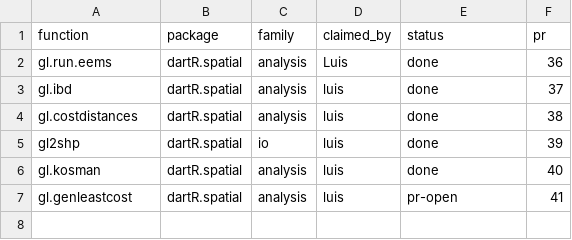
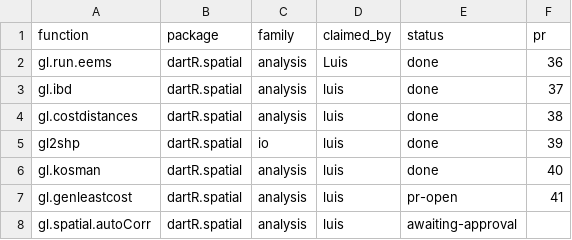
Before and after one commit to green-striped-gecko/dartR.spatial, a CSV file: function-review/manifest.csv, drawn as a sheet.

Commit message:
fix bug in gl.spatial.autoCorr: wrong-sign r for several distance methods and broken distance classes
Use genetic distances as distances and convert only similarities:
propShared as 1 - p and grm as Gii + Gjj - 2Gij. Square the Euclidean
distance, as in Smouse & Peakall (1999) and GenAlEx. Start automatic
distance classes at the minimum distance in utils.spautocor, use
geodesic instead of Mercator distances for lon/lat, and count the
observed value in the one-tail p-value. Make Dgeo/Dgen input work
without x = NULL and with named lists or lists of matrices, split a
coordinates data.frame by population, correct the genlight-plus-matrices
message, drop the unused dartR.popgen guard, fix ggplot2 deprecations
and message gating, and correct the roxygen.

Evidence: on simulated isolation by distance, first-class r was -0.070
(Simple), -0.044 (Absolute) and 13.67 (grm); it is now 0.122, 0.299 and
0.168, all positive and within [-1, 1]. Default Euclidean r rises from
0.085 to 0.168, equal to squared Euclidean. For distances of 50-59 km,
automatic classes held 0/0/0/0/435 pairs and now hold
140/126/93/53/23. Mercator distances were 14.3% longer than geodesic
at 29 degrees. p.one.tail was 0 with 19 reps and is now 0.05. The core
coefficient matches PopGenReport exactly. 14 baseline and 28 fix
assertions pass; full suite 444 passed, 0 failed. R CMD check: 0 errors;
its 3 warnings and 5 notes predate this change.

```diff
--- a/function-review/manifest.csv
+++ b/function-review/manifest.csv
@@ -7 +7,2 @@ gl.kosman,dartR.spatial,analysis,luis,done,40
 gl.genleastcost,dartR.spatial,analysis,luis,pr-open,41
+gl.spatial.autoCorr,dartR.spatial,analysis,luis,awaiting-approval,
```
Also changed, not shown: 28 other files.
